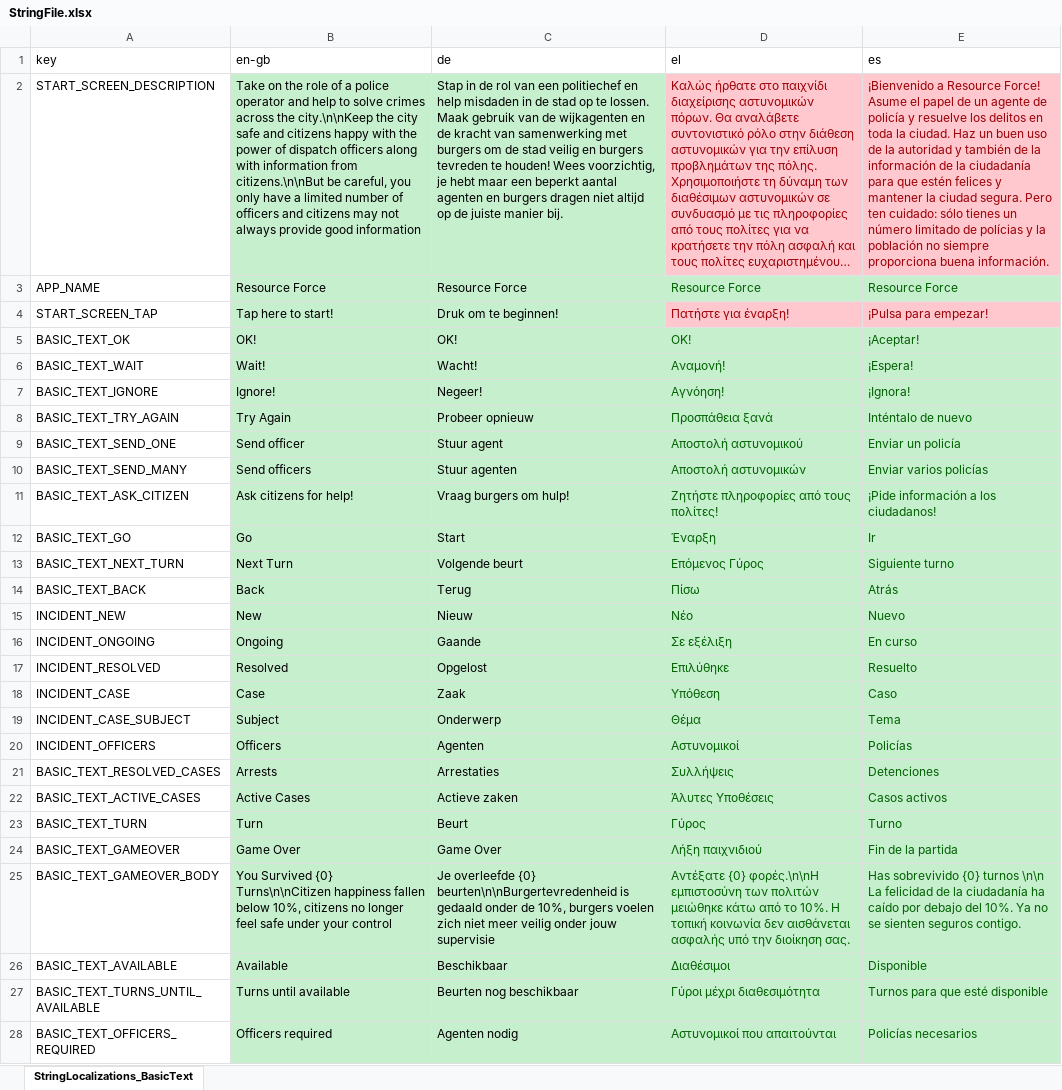
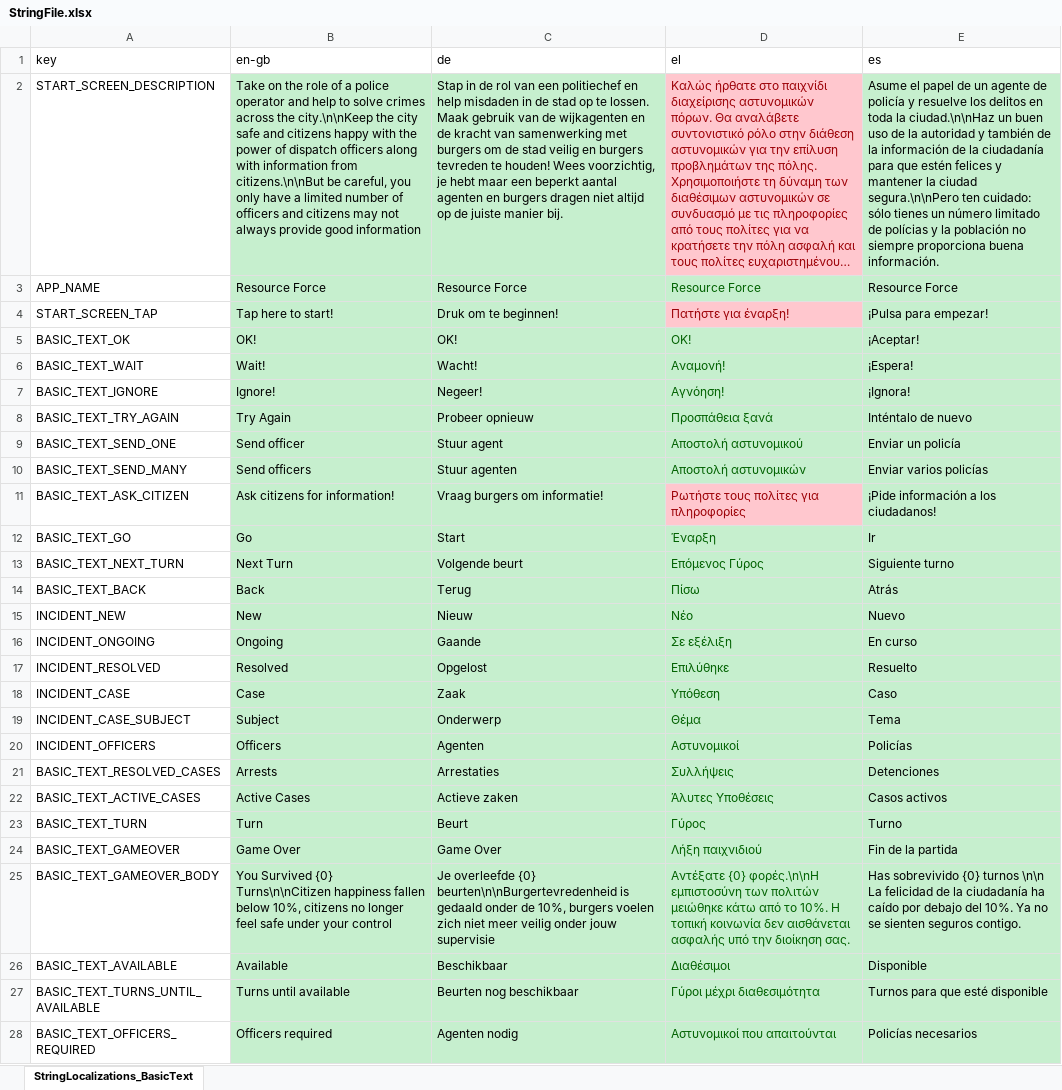
Before and after one commit to FelixWentworth/ResourceForce, an Excel workbook: Assets/Editor/Strings/StringFile.xlsx, sheet StringLocalizations_BasicText, drawn as a sheet; only a part is shown; long unchanged cells end in …; values as stored, in another font and other column widths than the file's, no borders; the diff covers the shown part only; the diff names each change by its address in the sheet, - before the commit and + after, or states it on an @@ line.

Commit message:
Update text

```diff
--- a/Assets/Editor/Strings/StringFile.xlsx (sheet StringLocalizations_BasicText)
+++ b/Assets/Editor/Strings/StringFile.xlsx (sheet StringLocalizations_BasicText)
-E2 (es): ¡Bienvenido a Resource Force! Asume el papel de un agente de policía y resuelve los delitos en toda la ciudad. Haz un buen uso de la autoridad y también de la información de la ciudadanía para que estén felices y mantener la ciudad segura. Pero ten cuidado:…
+E2 (es): Asume el papel de un agente de policía y resuelve los delitos en toda la ciudad.\n\nHaz un buen uso de la autoridad y también de la información de la ciudadanía para que estén felices y mantener la ciudad segura.\n\nPero ten cuidado:…
@@ E2 fill: #FFC7CE → #C6EFCE, text colour: #9C0006 → black @@
-E3 text colour: #006100
+E3 text colour: black
@@ E4 fill: #FFC7CE → #C6EFCE, text colour: #9C0006 → black @@
-E5:E28 text colour: #006100
+E5:E28 text colour: black
-B11 (en-gb): Ask citizens for help!
+B11 (en-gb): Ask citizens for information!
-C11 (de): Vraag burgers om hulp!
+C11 (de): Vraag burgers om informatie!
-D11 (el): Ζητήστε πληροφορίες από τους πολίτες!
+D11 (el): Ρωτήστε τους πολίτες για πληροφορίες
@@ D11 fill: #C6EFCE → #FFC7CE, text colour: #006100 → #9C0006 @@
```
Also changed, not shown: 40 edited cells and cell formats elsewhere in this sheet, 2 other files.
